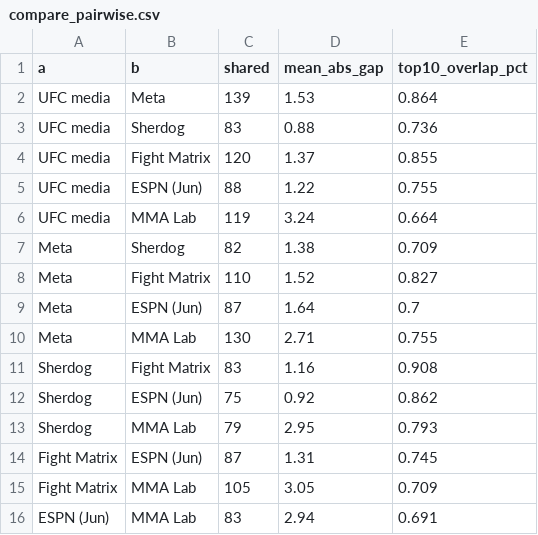
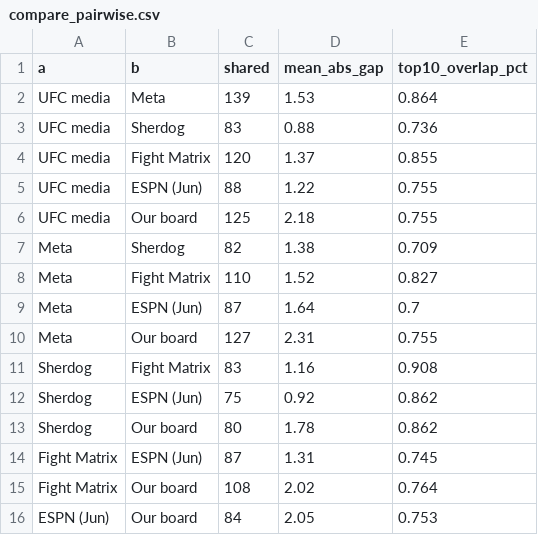
Before and after one commit to braytonsmith-dev/mma-lab, a CSV file: outputs/compare_pairwise.csv, drawn as a sheet.

```diff
--- a/outputs/compare_pairwise.csv
+++ b/outputs/compare_pairwise.csv
@@ -5,3 +5,3 @@ UFC media,Fight Matrix,120,1.37,0.855
 UFC media,ESPN (Jun),88,1.22,0.755
-UFC media,MMA Lab,119,3.24,0.664
+UFC media,Our board,125,2.18,0.755
 Meta,Sherdog,82,1.38,0.709
@@ -9,8 +9,8 @@ Meta,Fight Matrix,110,1.52,0.827
 Meta,ESPN (Jun),87,1.64,0.7
-Meta,MMA Lab,130,2.71,0.755
+Meta,Our board,127,2.31,0.755
 Sherdog,Fight Matrix,83,1.16,0.908
 Sherdog,ESPN (Jun),75,0.92,0.862
-Sherdog,MMA Lab,79,2.95,0.793
+Sherdog,Our board,80,1.78,0.862
 Fight Matrix,ESPN (Jun),87,1.31,0.745
-Fight Matrix,MMA Lab,105,3.05,0.709
-ESPN (Jun),MMA Lab,83,2.94,0.691
+Fight Matrix,Our board,108,2.02,0.764
+ESPN (Jun),Our board,84,2.05,0.753
```
Also changed, not shown: outputs/compare_agreement.csv, outputs/compare_consensus.csv, 15 other files.
